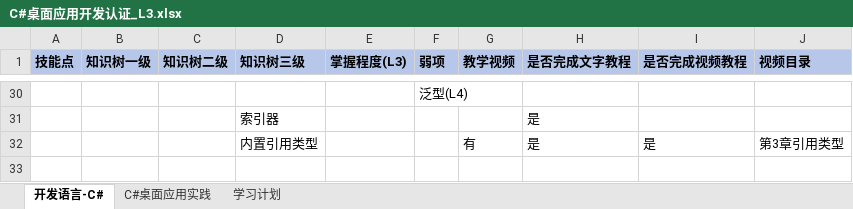
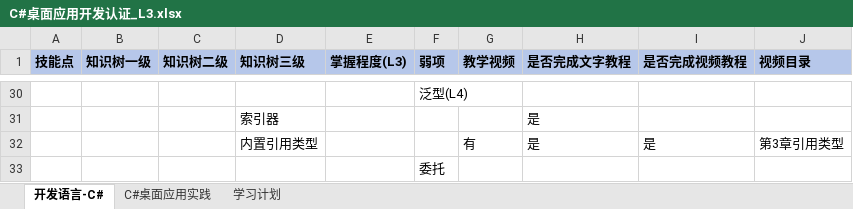
Before and after one commit to YanYuXieYang/CSharpBasic, an Excel workbook: CSharpBasic/doc/C#桌面应用开发认证_L3.xlsx, sheet 开发语言-C#, drawn as a sheet; only a part is shown, gaps mark what is left out; values as stored, in another font and other column widths than the file's, no borders; the diff names each change by its address in the sheet, - before the commit and + after, or states it on an @@ line.

```diff
--- a/CSharpBasic/doc/C#桌面应用开发认证_L3.xlsx (sheet 开发语言-C#)
+++ b/CSharpBasic/doc/C#桌面应用开发认证_L3.xlsx (sheet 开发语言-C#)
+row 33:  |  |  |  |  | 委托
```
Also changed, not shown: 13 other files.
